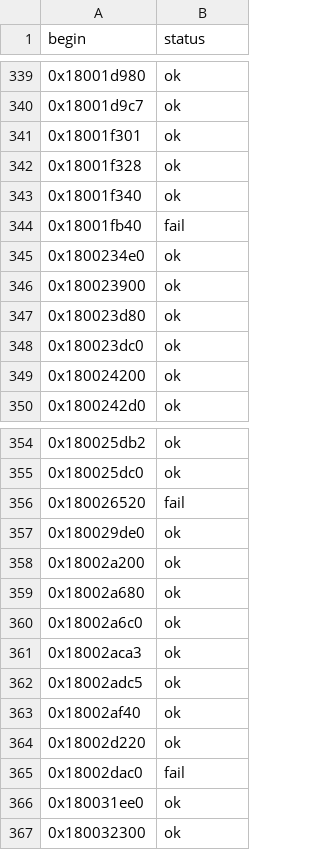
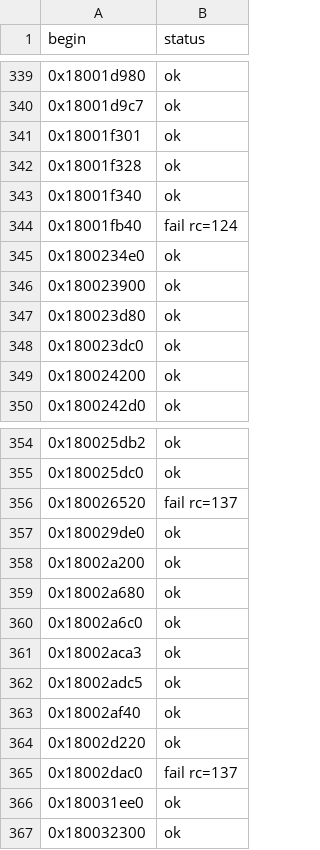
Before and after one commit to signature-studio/signature-studio-dev, a CSV file: tools/shared/elastique/data/retdec_lift_4284.csv, drawn as a sheet; only a part is shown, gaps mark what is left out; the diff covers the shown part only.

```diff
--- a/tools/shared/elastique/data/retdec_lift_4284.csv
+++ b/tools/shared/elastique/data/retdec_lift_4284.csv
@@ -343,3 +343,3 @@ begin,status
 0x18001f340,ok
-0x18001fb40,fail
+0x18001fb40,fail rc=124
 0x1800234e0,ok
@@ -355,3 +355,3 @@ begin,status
 0x180025dc0,ok
-0x180026520,fail
+0x180026520,fail rc=137
 0x180029de0,ok
@@ -364,3 +364,3 @@ begin,status
 0x18002d220,ok
-0x18002dac0,fail
+0x18002dac0,fail rc=137
 0x180031ee0,ok
```
Also changed, not shown: 15 edited cells elsewhere in this file, 1 other file.
